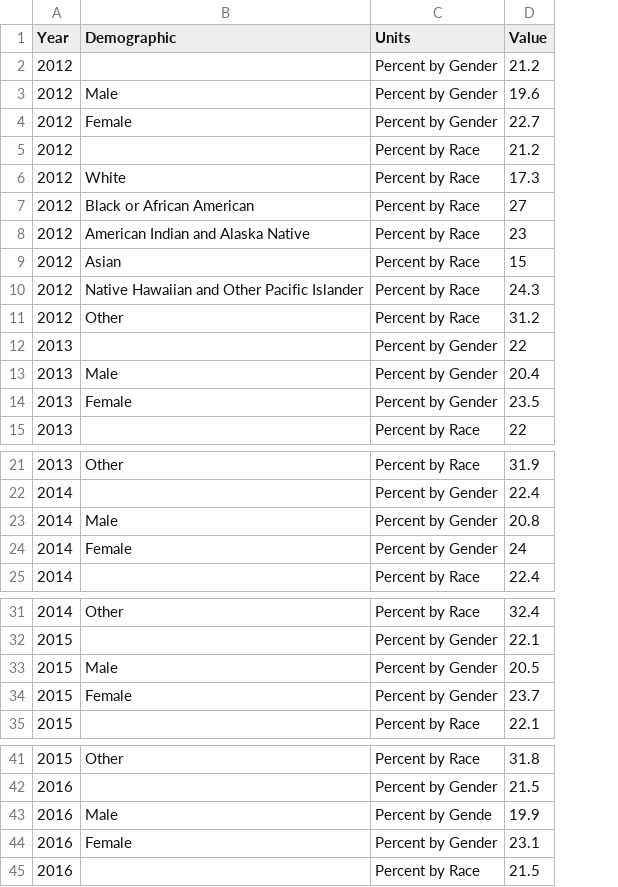
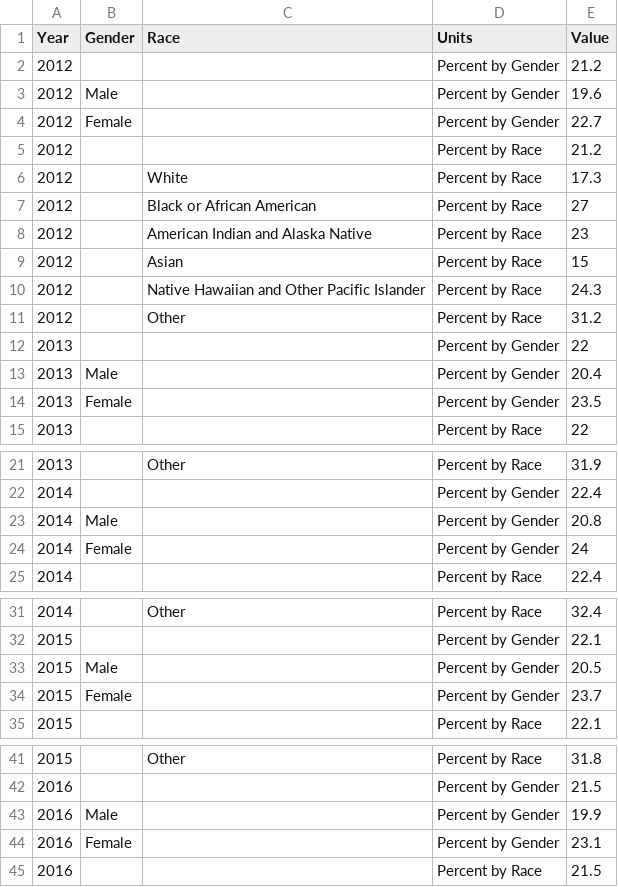
Before and after one commit to CityOfLosAngeles/open-sdg-data-starter, a CSV file: data/indicator_1-2-1.csv, drawn as a sheet; only a part is shown, gaps mark what is left out; addresses are those after the commit; the diff covers the shown part only; the diff names each change by its address in the sheet, - before the commit and + after, or states it on an @@ line.

Commit message:
Update indicator_1-2-1.csv

```diff
--- a/data/indicator_1-2-1.csv
+++ b/data/indicator_1-2-1.csv
+column B (Gender), rows 3-14: Male | Female |  |  |  |  |  |  |  |  | Male | Female; rows 23-24: Male | Female; rows 33-34: Male | Female; rows 43-44: Male | Female
-C1: Demographic
+C1: Race
-C3 (Race): Male
+C3 (Race): (empty)
-C4 (Race): Female
+C4 (Race): (empty)
-C13 (Race): Male
+C13 (Race): (empty)
-C14 (Race): Female
+C14 (Race): (empty)
-C23 (Race): Male
+C23 (Race): (empty)
-C24 (Race): Female
+C24 (Race): (empty)
-C33 (Race): Male
+C33 (Race): (empty)
-C34 (Race): Female
+C34 (Race): (empty)
-C43 (Race): Male
+C43 (Race): (empty)
-D43 (Units): Percent by Gende
+D43 (Units): Percent by Gender
-C44 (Race): Female
+C44 (Race): (empty)
```
Also changed, not shown: 2 edited cells elsewhere in this file.
